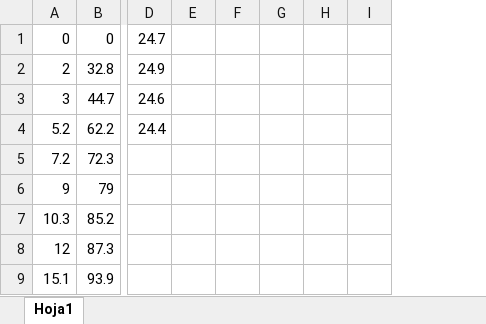
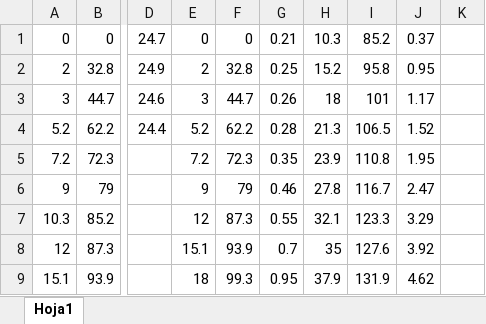
Before and after one commit to Efesic/Laboratori-Termodinamica, an Excel workbook: graphs/practica_Ib/dades_Ib.xlsx, sheet Hoja1, drawn as a sheet; only a part is shown, gaps mark what is left out; values as stored, in another font and other column widths than the file's, no borders; removed rows and columns are numbered as before the commit, all else as after; the diff names each change by its address in the sheet, - before the commit and + after, or states it on an @@ line.

```diff
--- a/graphs/practica_Ib/dades_Ib.xlsx (sheet Hoja1)
+++ b/graphs/practica_Ib/dades_Ib.xlsx (sheet Hoja1)
-column E, empty
-column F, empty
-column G, empty
-column H, empty
+column E, rows 1-9: 0 | 2 | 3 | 5.2 | 7.2 | 9 | 12 | 15.1 | 18
+column F, rows 1-9: 0 | 32.8 | 44.7 | 62.2 | 72.3 | 79 | 87.3 | 93.9 | 99.3
+column G, rows 1-9: 0.21 | 0.25 | 0.26 | 0.28 | 0.35 | 0.46 | 0.55 | 0.7 | 0.95
+column H, rows 1-9: 10.3 | 15.2 | 18 | 21.3 | 23.9 | 27.8 | 32.1 | 35 | 37.9
+column I, rows 1-9: 85.2 | 95.8 | 101 | 106.5 | 110.8 | 116.7 | 123.3 | 127.6 | 131.9
+column J, rows 1-9: 0.37 | 0.95 | 1.17 | 1.52 | 1.95 | 2.47 | 3.29 | 3.92 | 4.62
```
Also changed, not shown: formulas that keep their value, 16 other files.
